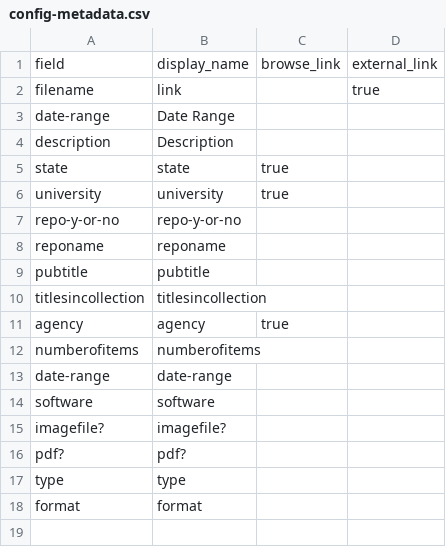
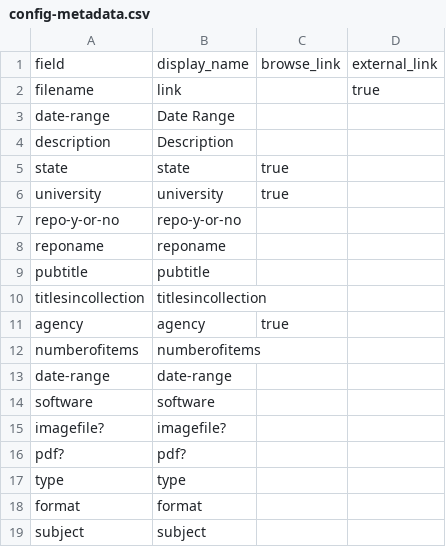
Before and after one commit to davidluftig/agnic_hist_doc, a CSV file: _data/config-metadata.csv, drawn as a sheet; the diff names each change by its address in the sheet, - before the commit and + after, or states it on an @@ line.

Commit message:
Update config-metadata.csv

```diff
--- a/_data/config-metadata.csv
+++ b/_data/config-metadata.csv
+row 19: subject | subject
```
